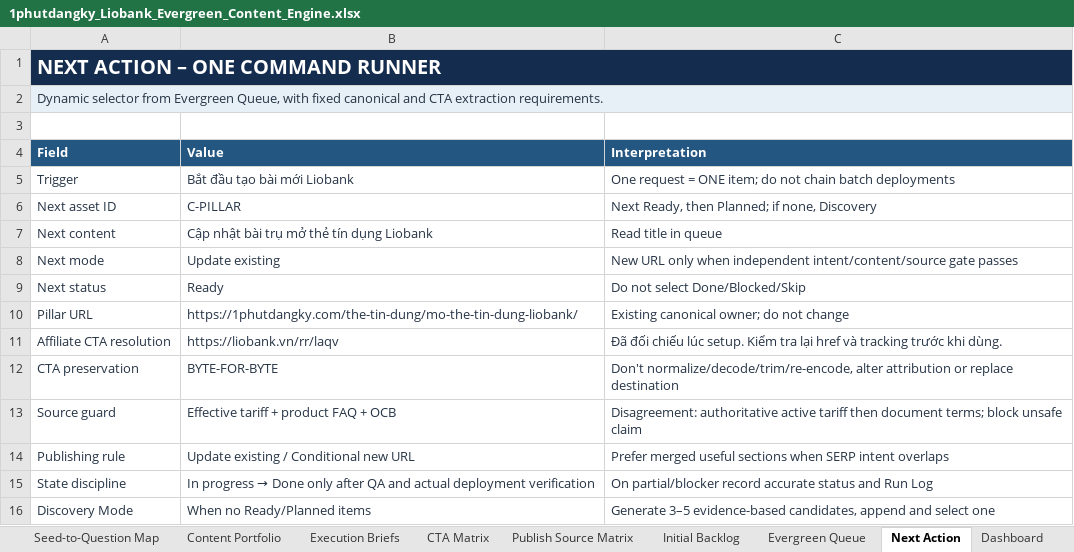
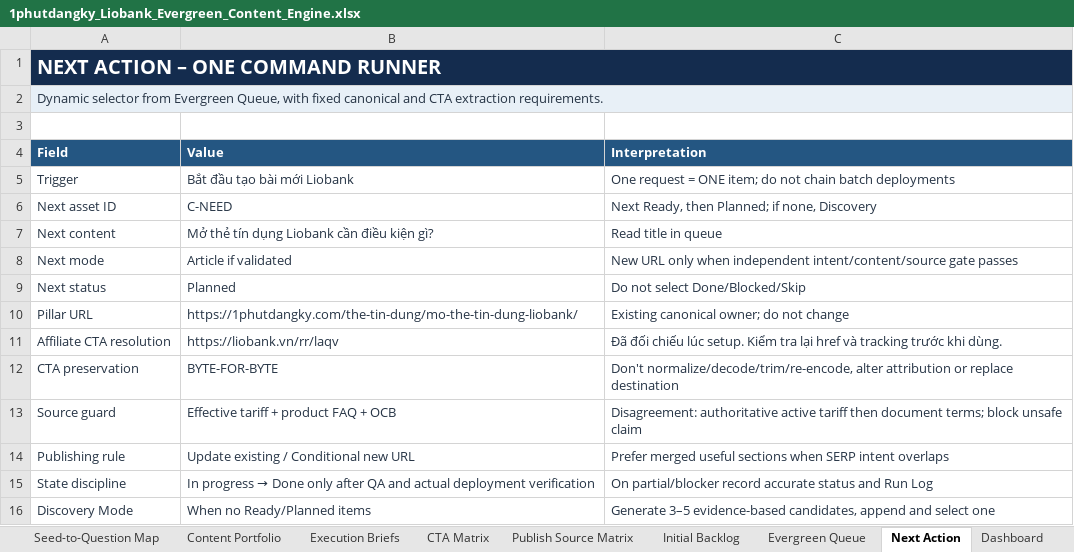
Before and after one commit to vothanhphatsocial/1phutdangky, an Excel workbook: docs/content/1phutdangky_Liobank_Evergreen_Content_Engine.xlsx, sheet Next Action, drawn as a sheet; values as stored, in another font and other column widths than the file's, no borders; the diff names each change by its address in the sheet, - before the commit and + after, or states it on an @@ line.

Commit message:
Refresh Liobank credit card pillar against current OCB terms

```diff
--- a/docs/content/1phutdangky_Liobank_Evergreen_Content_Engine.xlsx (sheet Next Action)
+++ b/docs/content/1phutdangky_Liobank_Evergreen_Content_Engine.xlsx (sheet Next Action)
-B6 (Value): C-PILLAR
+B6 (Value): C-NEED
-B7 (Value): Cập nhật bài trụ mở thẻ tín dụng Liobank
+B7 (Value): Mở thẻ tín dụng Liobank cần điều kiện gì?
-B8 (Value): Update existing
+B8 (Value): Article if validated
-B9 (Value): Ready
+B9 (Value): Planned
```
Also changed, not shown: sheet Dashboard, sheet Evergreen Queue, 3 other files.
